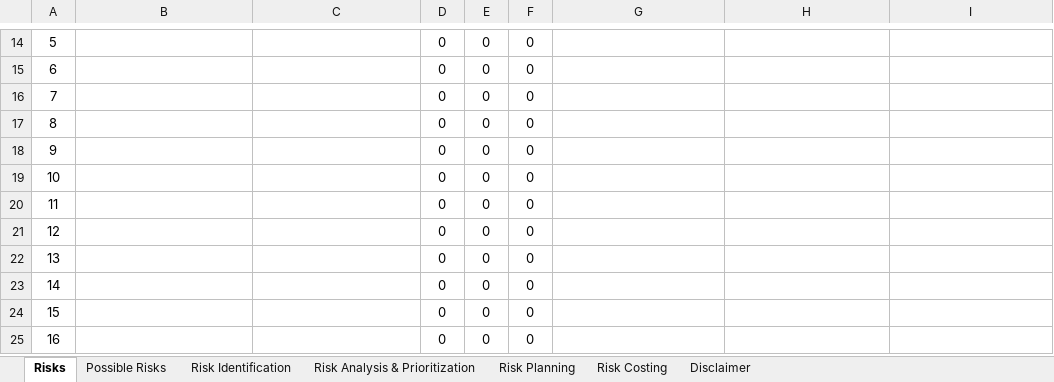
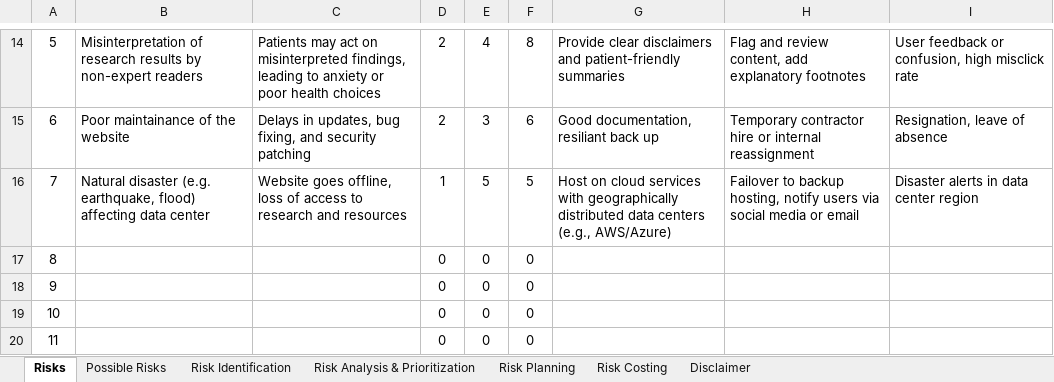
Before and after one commit to eragon4017/BCDE311, an Excel workbook: MS Risk Template Tool.xlsx, sheet Risks, drawn as a sheet; only a part is shown, gaps mark what is left out; the shorter side is filled out with more unchanged rows; values as stored, in another font and other column widths than the file's, no borders; the diff covers the shown part only; the diff names each change by its address in the sheet, - before the commit and + after, or states it on an @@ line.

Commit message:
Update MS Risk Template Tool.xlsx

```diff
--- a/MS Risk Template Tool.xlsx (sheet Risks)
+++ b/MS Risk Template Tool.xlsx (sheet Risks)
-B14: (empty)
+B14: Misinterpretation of research results by non-expert readers
-C14: (empty)
+C14: Patients may act on misinterpreted findings, leading to anxiety or poor health choices
-D14:D15: 0
+D14:D15: 2
-E14: 0
+E14: 4
-F14: 0
+F14: 8
-G14: (empty)
+G14: Provide clear disclaimers and patient-friendly summaries
-H14: (empty)
+H14: Flag and review content, add explanatory footnotes
-I14: (empty)
+I14: User feedback or confusion, high misclick rate
-B15: (empty)
+B15: Poor maintainance of the website
-C15: (empty)
+C15: Delays in updates, bug fixing, and security patching
-E15: 0
+E15: 3
-F15: 0
+F15: 6
-G15: (empty)
+G15: Good documentation, resiliant back up
-H15: (empty)
+H15: Temporary contractor hire or internal reassignment
-I15: (empty)
+I15: Resignation, leave of absence
-B16: (empty)
+B16: Natural disaster (e.g. earthquake, flood) affecting data center
-C16: (empty)
+C16: Website goes offline, loss of access to research and resources
-D16: 0
+D16: 1
-E16: 0
+E16: 5
-F16: 0
+F16: 5
-G16: (empty)
+G16: Host on cloud services with geographically distributed data centers (e.g., AWS/Azure)
-H16: (empty)
+H16: Failover to backup hosting, notify users via social media or email
-I16: (empty)
+I16: Disaster alerts in data center region
```
Also changed, not shown: 32 edited cells elsewhere in this sheet.
